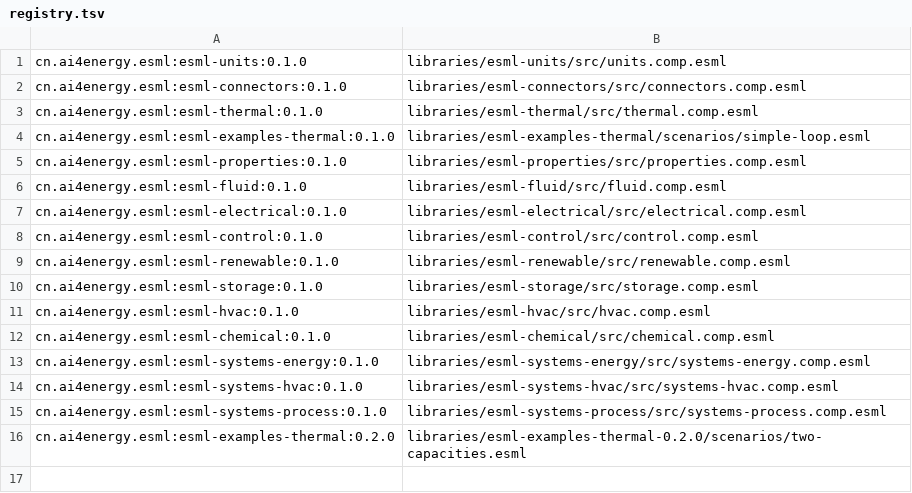
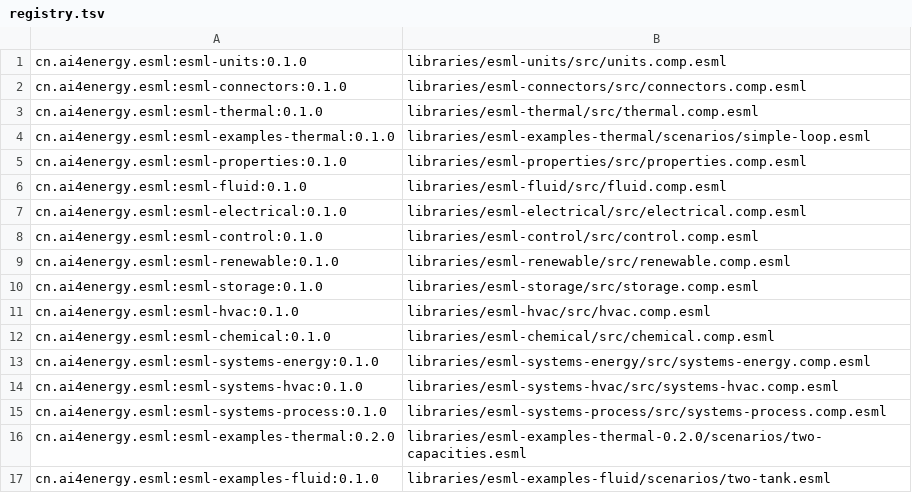
Before and after one commit to ai4energy/esml-libraries, a TSV file: registry.tsv, drawn as a sheet.

```diff
--- a/registry.tsv
+++ b/registry.tsv
@@ -16 +16,2 @@ cn.ai4energy.esml:esml-systems-process:0.1.0	libraries/esml-systems-process/src/
 cn.ai4energy.esml:esml-examples-thermal:0.2.0	libraries/esml-examples-thermal-0.2.0/scenarios/two-capacities.esml
+cn.ai4energy.esml:esml-examples-fluid:0.1.0	libraries/esml-examples-fluid/scenarios/two-tank.esml
```
Also changed, not shown: registry/index.tsv, registry/namespaces.tsv, 13 other files.
